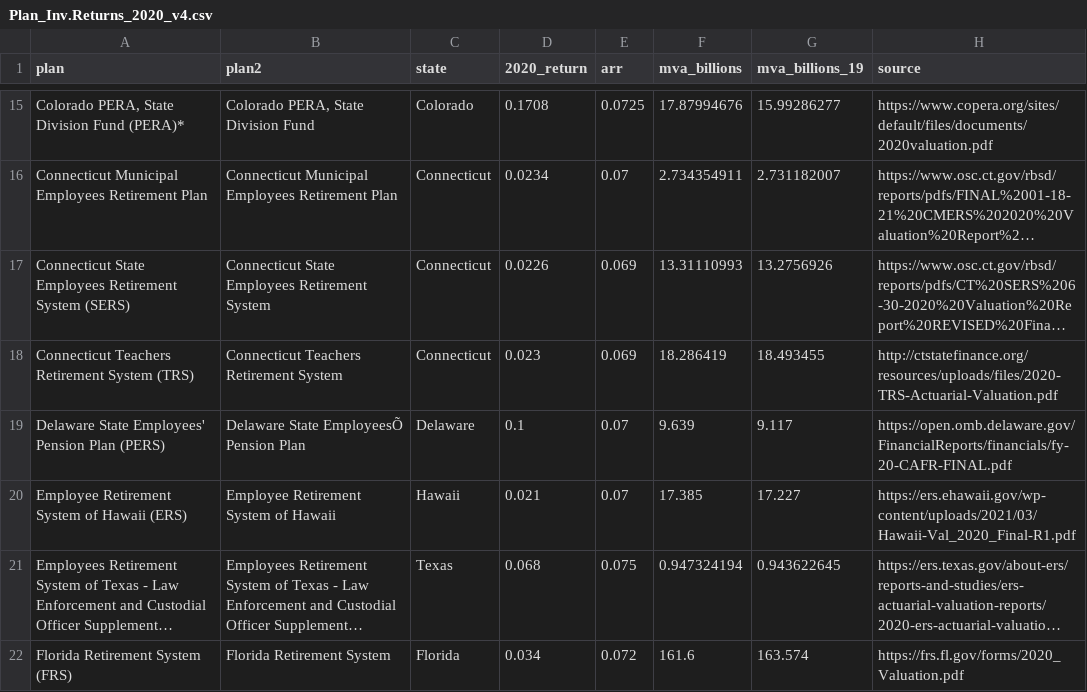
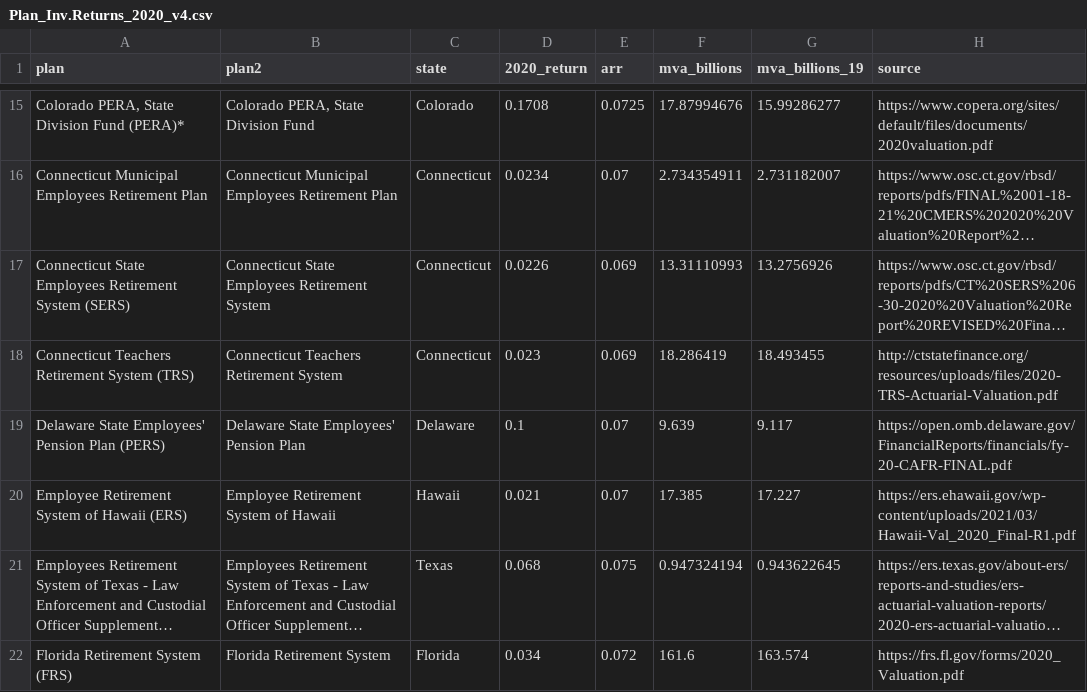
Before and after one commit to ReasonFoundation/databaseR, a CSV file: apps/Plan_Inv.Returns_2020_v4.csv, drawn as a sheet; only a part is shown, gaps mark what is left out; long unchanged cells end in …; the diff names each change by its address in the sheet, - before the commit and + after, or states it on an @@ line.

Commit message:
Add files via upload

```diff
--- a/apps/Plan_Inv.Returns_2020_v4.csv
+++ b/apps/Plan_Inv.Returns_2020_v4.csv
-B19 (plan2): Delaware State EmployeesÕ Pension Plan
+B19 (plan2): Delaware State Employees' Pension Plan
```
